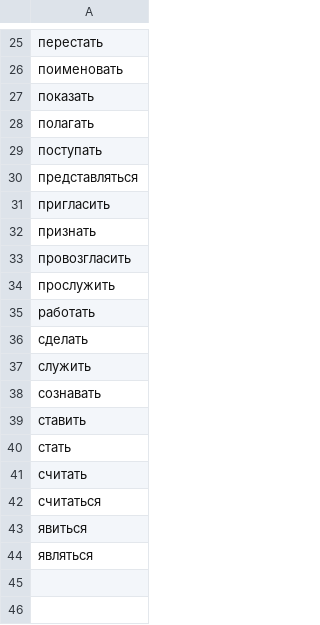
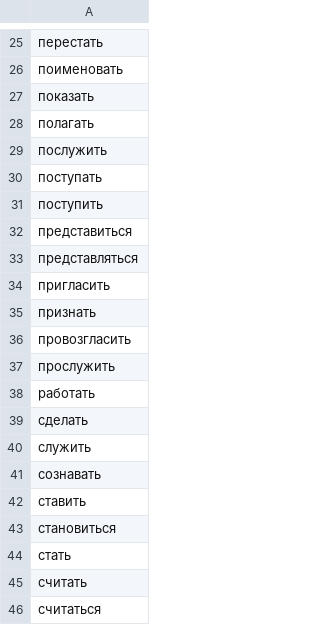
Before and after one commit to MaxSquizie/AG_Memory, a TSV file: src/ah/russian_grammar/lexicon/predicative-instrumentals.tsv, drawn as a sheet; only a part is shown, gaps mark what is left out; the shorter side is filled out with more unchanged rows.

Commit message:
Compose Russian grammar regions and verify compatibility on GSD

```diff
--- a/src/ah/russian_grammar/lexicon/predicative-instrumentals.tsv
+++ b/src/ah/russian_grammar/lexicon/predicative-instrumentals.tsv
@@ -28,3 +28,6 @@
 полагать
+послужить
 поступать
+поступить
+представиться
 представляться
@@ -39,2 +42,3 @@
 ставить
+становиться
 стать
```
Also changed, not shown: src/ah/russian_grammar/lexicon/infinitive_control.tsv, 39 other files.
